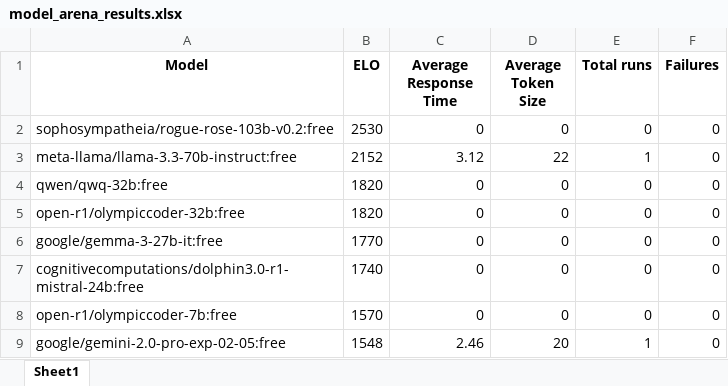
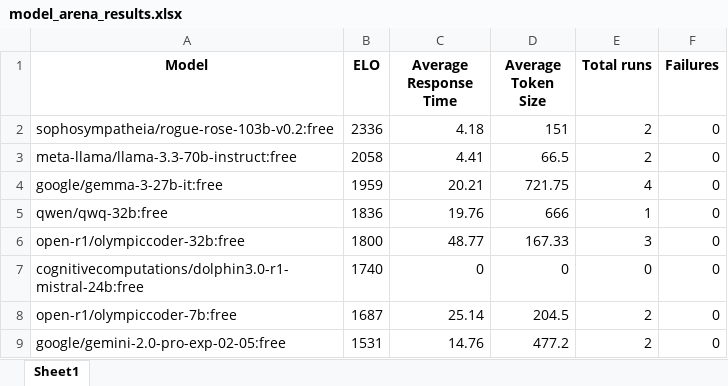
Before and after one commit to TheSpace3154518/NewsLetter, an Excel workbook: model_arena_results.xlsx, sheet Sheet1, drawn as a sheet; values as stored, in another font and other column widths than the file's, no borders; table styles not drawn; removed rows and columns are numbered as before the commit, all else as after; the diff names each change by its address in the sheet, - before the commit and + after, or states it on an @@ line.

Commit message:
The Latest results of the Arena

```diff
--- a/model_arena_results.xlsx (sheet Sheet1)
+++ b/model_arena_results.xlsx (sheet Sheet1)
-B2 (ELO): 2530
+B2 (ELO): 2336
-C2 (Average Response Time): 0
+C2 (Average Response Time): 4.18
-D2 (Average Token Size): 0
+D2 (Average Token Size): 151
-E2 (Total runs): 0
+E2 (Total runs): 2
-B3 (ELO): 2152
+B3 (ELO): 2058
-C3 (Average Response Time): 3.12
+C3 (Average Response Time): 4.41
-D3 (Average Token Size): 22
+D3 (Average Token Size): 66.5
-E3 (Total runs): 1
+E3 (Total runs): 2
+row 4: google/gemma-3-27b-it:free | 1959 | 20.21 | 721.75 | 4 | 0
-B5 (ELO): 1820
+B5 (ELO): 1836
-C5 (Average Response Time): 0
+C5 (Average Response Time): 19.76
-D5 (Average Token Size): 0
+D5 (Average Token Size): 666
-E5 (Total runs): 0
+E5 (Total runs): 1
-B6 (ELO): 1820
+B6 (ELO): 1800
-C6 (Average Response Time): 0
+C6 (Average Response Time): 48.77
-D6 (Average Token Size): 0
+D6 (Average Token Size): 167.33
-E6 (Total runs): 0
+E6 (Total runs): 3
-row 6: google/gemma-3-27b-it:free | 1770 | 0 | 0 | 0 | 0
-B8 (ELO): 1570
+B8 (ELO): 1687
-C8 (Average Response Time): 0
+C8 (Average Response Time): 25.14
-D8 (Average Token Size): 0
+D8 (Average Token Size): 204.5
-E8 (Total runs): 0
+E8 (Total runs): 2
-B9 (ELO): 1548
+B9 (ELO): 1531
-C9 (Average Response Time): 2.46
+C9 (Average Response Time): 14.76
-D9 (Average Token Size): 20
+D9 (Average Token Size): 477.2
-E9 (Total runs): 1
+E9 (Total runs): 2
```
Also changed, not shown: 1 other file.
